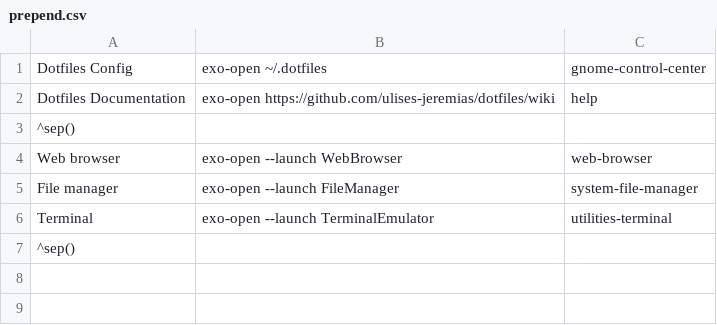
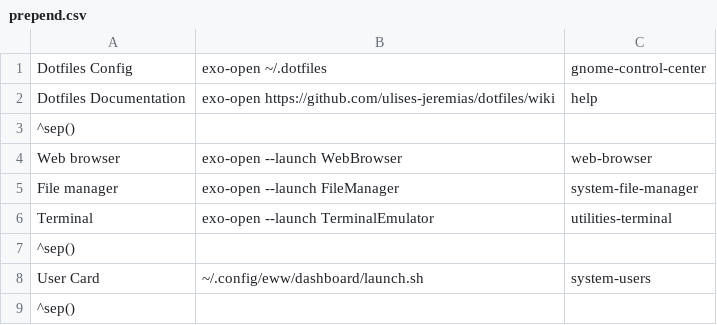
Before and after one commit to ulises-jeremias/dotfiles, a CSV file: home/private_dot_config/jgmenu/prepend.csv, drawn as a sheet.

Commit message:
Update jgmenu prepend.csv and remove eww dashboard scripts

```diff
--- a/home/private_dot_config/jgmenu/prepend.csv
+++ b/home/private_dot_config/jgmenu/prepend.csv
@@ -7 +7,3 @@ Terminal,exo-open --launch TerminalEmulator,utilities-terminal
 ^sep()
+User Card,~/.config/eww/dashboard/launch.sh,system-users
+^sep()
```
Also changed, not shown: 6 other files.
